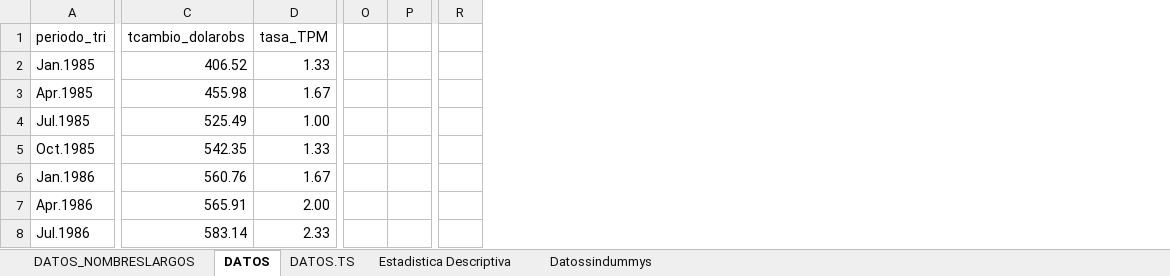
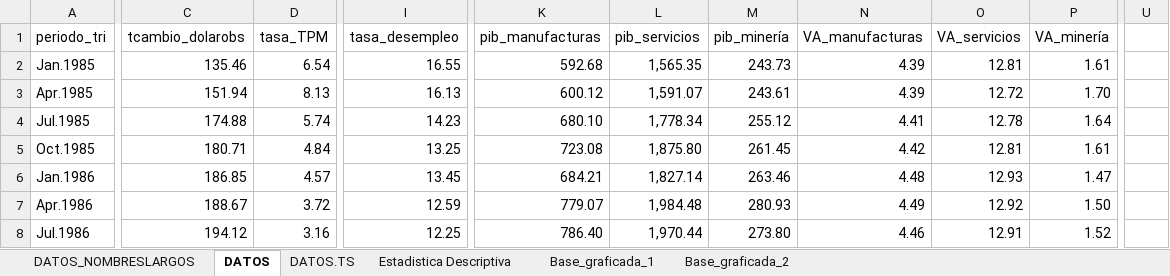
Before and after one commit to panchoyorio/Tesis, an Excel workbook: Base de Datos Oficial.xlsx, sheet DATOS, drawn as a sheet; only a part is shown, gaps mark what is left out; values as stored, in another font and other column widths than the file's, no cell formats; charts and pictures not drawn; removed rows and columns are numbered as before the commit, all else as after; the diff covers the shown part only; the diff names each change by its address in the sheet, - before the commit and + after, or states it on an @@ line.

Commit message:
Update Base de Datos Oficial.xlsx
Se añaden variables

```diff
--- a/Base de Datos Oficial.xlsx (sheet DATOS)
+++ b/Base de Datos Oficial.xlsx (sheet DATOS)
-sheet tab: Datossindummys
+sheet tab: Base_graficada_1
+sheet tab: Base_graficada_2
+column I (tasa_desempleo), rows 2-8: 16.55 | 16.13 | 14.23 | 13.25 | 13.45 | 12.59 | 12.25
+column K (pib_manufacturas), rows 2-8: 592.68 | 600.12 | 680.10 | 723.08 | 684.21 | 779.07 | 786.40
+column L (pib_servicios), rows 2-8: 1,565.35 | 1,591.07 | 1,778.34 | 1,875.80 | 1,827.14 | 1,984.48 | 1,970.44
+column M (pib_minería), rows 2-8: 243.73 | 243.61 | 255.12 | 261.45 | 263.46 | 280.93 | 273.80
+column N (VA_manufacturas), rows 2-8: 4.39 | 4.39 | 4.41 | 4.42 | 4.48 | 4.49 | 4.46
+column O (VA_servicios), rows 2-8: 12.81 | 12.72 | 12.78 | 12.81 | 12.93 | 12.92 | 12.91
+column P (VA_minería), rows 2-8: 1.61 | 1.70 | 1.64 | 1.61 | 1.47 | 1.50 | 1.52
-column O, empty
-column P, empty
-column R, empty
+column U, empty
-C2 (tcambio_dolarobs): 406.52
+C2 (tcambio_dolarobs): 135.46
-D2 (tasa_TPM): 1.33
+D2 (tasa_TPM): 6.54
-C3 (tcambio_dolarobs): 455.98
+C3 (tcambio_dolarobs): 151.94
-D3 (tasa_TPM): 1.67
+D3 (tasa_TPM): 8.13
-C4 (tcambio_dolarobs): 525.49
+C4 (tcambio_dolarobs): 174.88
-D4 (tasa_TPM): 1.00
+D4 (tasa_TPM): 5.74
-C5 (tcambio_dolarobs): 542.35
+C5 (tcambio_dolarobs): 180.71
-D5 (tasa_TPM): 1.33
+D5 (tasa_TPM): 4.84
-C6 (tcambio_dolarobs): 560.76
+C6 (tcambio_dolarobs): 186.85
-D6 (tasa_TPM): 1.67
+D6 (tasa_TPM): 4.57
-C7 (tcambio_dolarobs): 565.91
+C7 (tcambio_dolarobs): 188.67
-D7 (tasa_TPM): 2.00
+D7 (tasa_TPM): 3.72
-C8 (tcambio_dolarobs): 583.14
+C8 (tcambio_dolarobs): 194.12
-D8 (tasa_TPM): 2.33
+D8 (tasa_TPM): 3.16
```
Also changed, not shown: 2 removed columns and 194 edited cells elsewhere in this sheet, sheet DATOS_NOMBRESLARGOS, sheet DATOS.TS, sheet Base_graficada_1, cell formats, formulas that keep their value, charts or pictures.
